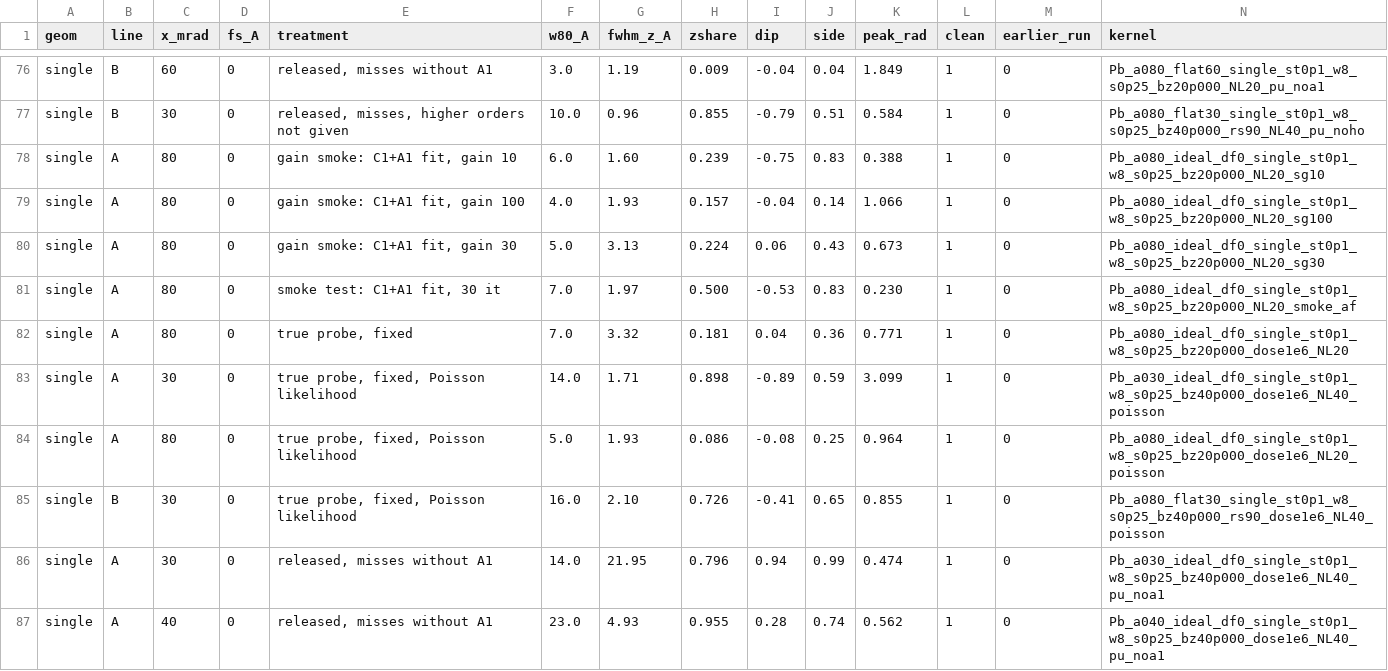
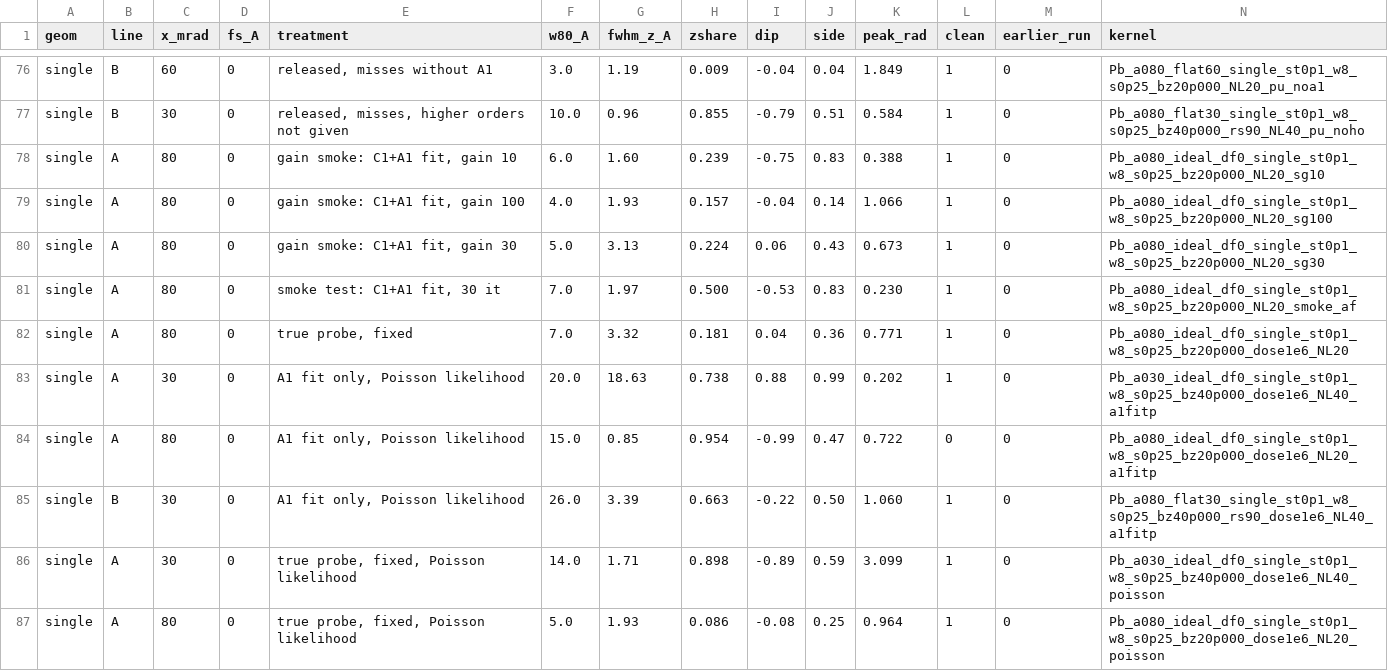
Before and after one commit to tristanmccarthy55/zblur, a TSV file: results/flat_plot.tsv, drawn as a sheet; only a part is shown, gaps mark what is left out; the shorter side is filled out with more unchanged rows; rows hold the shown columns only; the diff names each change by its address in the sheet, - before the commit and + after, or states it on an @@ line.

```diff
--- a/results/flat_plot.tsv
+++ b/results/flat_plot.tsv
+row 83: single | A | 30 | 0 | A1 fit only, Poisson likelihood | 20.0 | 18.63 | 0.738 | 0.88 | 0.99 | 0.202 | 1 | 0 | Pb_a030_ideal_df0_single_st0p1_w8_s0p25_bz40p000_dose1e6_NL40_a1fitp
+row 84: single | A | 80 | 0 | A1 fit only, Poisson likelihood | 15.0 | 0.85 | 0.954 | -0.99 | 0.47 | 0.722 | 0 | 0 | Pb_a080_ideal_df0_single_st0p1_w8_s0p25_bz20p000_dose1e6_NL20_a1fitp
+row 85: single | B | 30 | 0 | A1 fit only, Poisson likelihood | 26.0 | 3.39 | 0.663 | -0.22 | 0.50 | 1.060 | 1 | 0 | Pb_a080_flat30_single_st0p1_w8_s0p25_bz40p000_rs90_dose1e6_NL40_a1fitp
```
Also changed, not shown: 1 other file.
